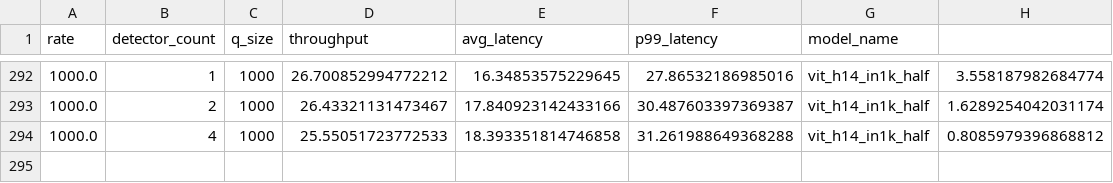
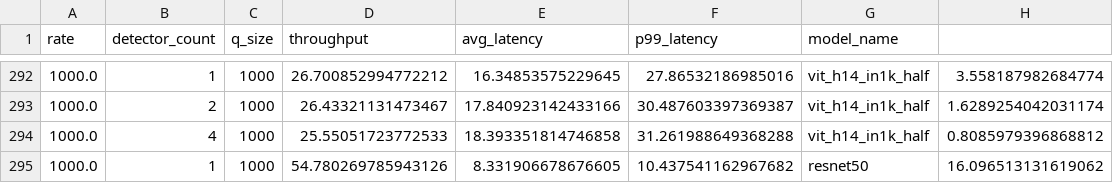
Before and after one commit to justinsj/concurrent_inference, a CSV file: rates.csv, drawn as a sheet; only a part is shown, gaps mark what is left out; the diff names each change by its address in the sheet, - before the commit and + after, or states it on an @@ line.

```diff
--- a/rates.csv
+++ b/rates.csv
+row 295: 1000.0 | 1 | 1000 | 54.780269785943126 | 8.331906678676605 | 10.437541162967682 | resnet50 | 16.096513131619062
```
Also changed, not shown: average_rates.csv, 4 other files.
